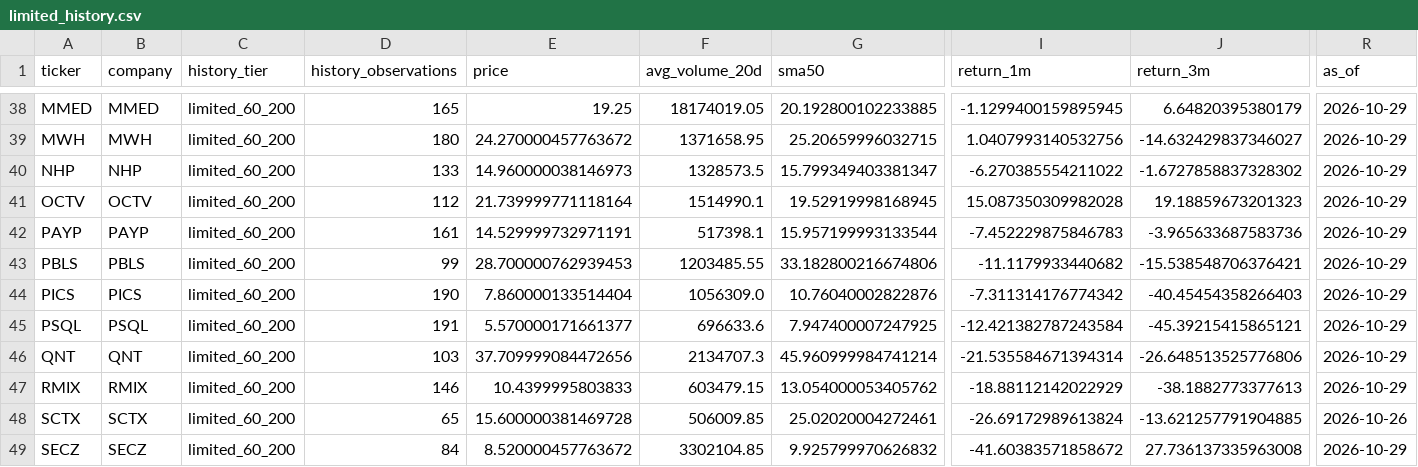
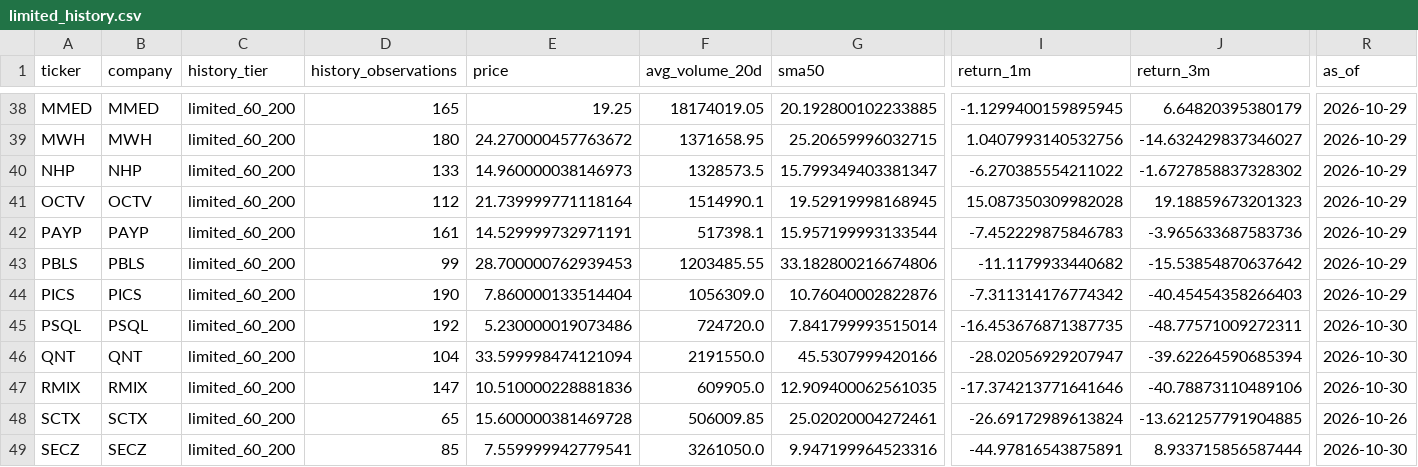
Before and after one commit to cameronmatthewforbes75071-blip/stock-opportunity-radar, a CSV file: data/limited_history.csv, drawn as a sheet; only a part is shown, gaps mark what is left out; the diff covers the shown part only; the diff names each change by its address in the sheet, - before the commit and + after, or states it on an @@ line.

```diff
--- a/data/limited_history.csv
+++ b/data/limited_history.csv
-J43 (return_3m): -15.538548706376421
+J43 (return_3m): -15.53854870637642
-D45 (history_observations): 191
+D45 (history_observations): 192
-E45 (price): 5.570000171661377
+E45 (price): 5.230000019073486
-F45 (avg_volume_20d): 696633.6
+F45 (avg_volume_20d): 724720.0
-G45 (sma50): 7.947400007247925
+G45 (sma50): 7.841799993515014
-I45 (return_1m): -12.421382787243584
+I45 (return_1m): -16.453676871387735
-J45 (return_3m): -45.39215415865121
+J45 (return_3m): -48.77571009272311
-R45:R47 (as_of): 2026-10-29
+R45:R47 (as_of): 2026-10-30
-D46 (history_observations): 103
+D46 (history_observations): 104
-E46 (price): 37.709999084472656
+E46 (price): 33.599998474121094
-F46 (avg_volume_20d): 2134707.3
+F46 (avg_volume_20d): 2191550.0
-G46 (sma50): 45.960999984741214
+G46 (sma50): 45.5307999420166
-I46 (return_1m): -21.535584671394314
+I46 (return_1m): -28.02056929207947
-J46 (return_3m): -26.648513525776806
+J46 (return_3m): -39.62264590685394
-D47 (history_observations): 146
+D47 (history_observations): 147
-E47 (price): 10.4399995803833
+E47 (price): 10.510000228881836
-F47 (avg_volume_20d): 603479.15
+F47 (avg_volume_20d): 609905.0
-G47 (sma50): 13.054000053405762
+G47 (sma50): 12.909400062561035
-I47 (return_1m): -18.88112142022929
+I47 (return_1m): -17.374213771641646
-J47 (return_3m): -38.1882773377613
+J47 (return_3m): -40.78873110489106
-D49 (history_observations): 84
+D49 (history_observations): 85
-E49 (price): 8.520000457763672
+E49 (price): 7.559999942779541
-F49 (avg_volume_20d): 3302104.85
+F49 (avg_volume_20d): 3261050.0
-G49 (sma50): 9.925799970626832
+G49 (sma50): 9.947199964523316
-I49 (return_1m): -41.60383571858672
+I49 (return_1m): -44.97816543875891
-J49 (return_3m): 27.736137335963008
+J49 (return_3m): 8.933715856587444
-R49 (as_of): 2026-10-29
+R49 (as_of): 2026-10-30
```
Also changed, not shown: 62 edited cells elsewhere in this file, data/candidate_quality.csv, data/financial_validation.csv, 15 other files.
